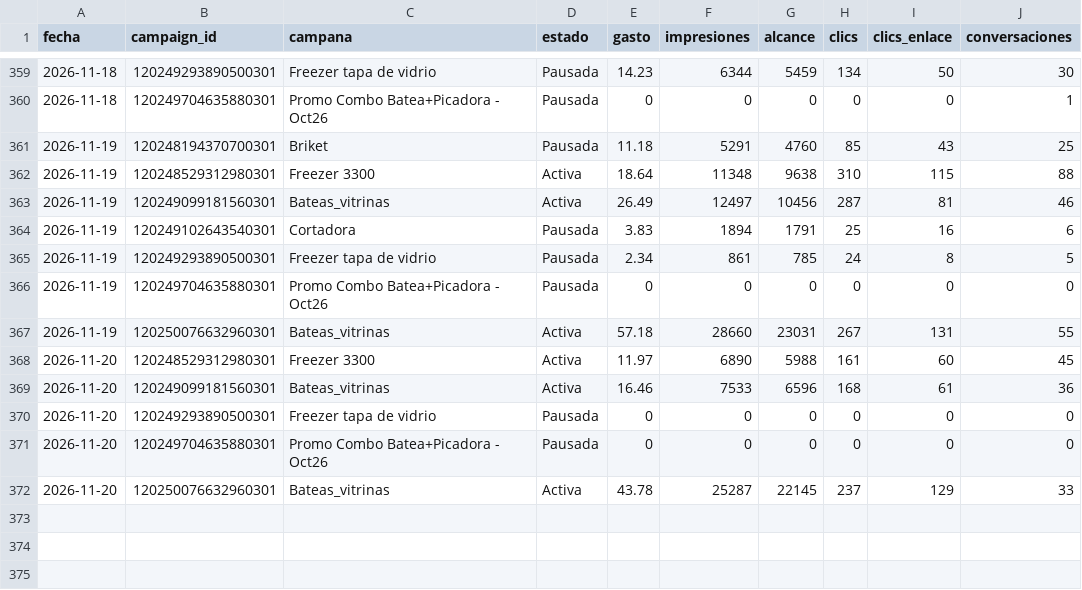
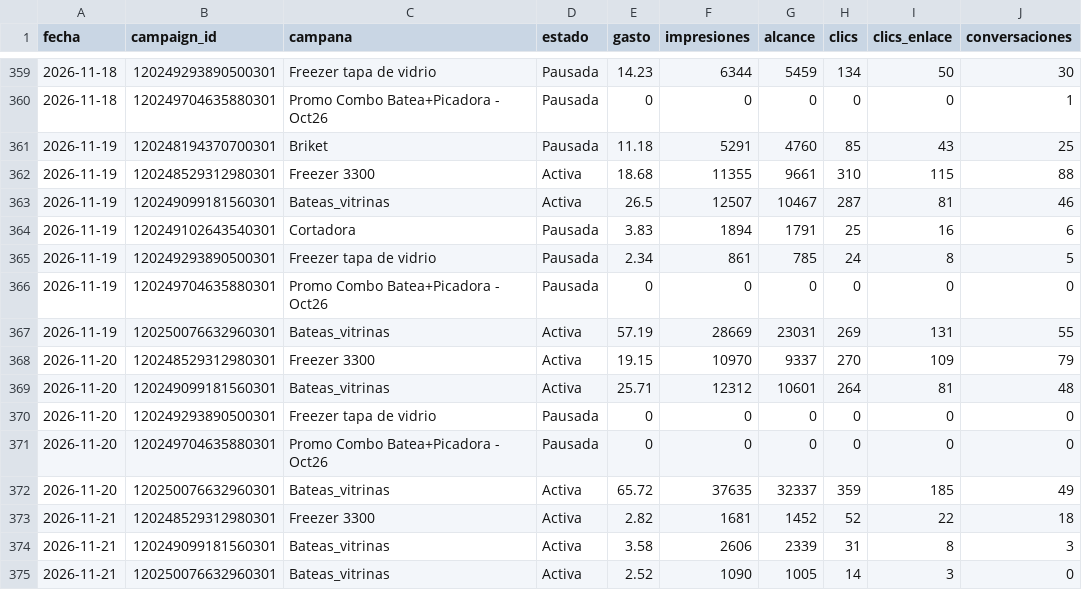
Before and after one commit to candelagomez/dashboard-meta, a CSV file: data/pauta_diaria.csv, drawn as a sheet; only a part is shown, gaps mark what is left out.

```diff
--- a/data/pauta_diaria.csv
+++ b/data/pauta_diaria.csv
@@ -361,4 +361,4 @@ fecha,campaign_id,campana,estado,gasto,impresiones,alcance,clics,clics_enlace,co
 2026-11-19,120248194370700301,Briket,Pausada,11.18,5291,4760,85,43,25
-2026-11-19,120248529312980301,Freezer 3300,Activa,18.64,11348,9638,310,115,88
-2026-11-19,120249099181560301,Bateas_vitrinas,Activa,26.49,12497,10456,287,81,46
+2026-11-19,120248529312980301,Freezer 3300,Activa,18.68,11355,9661,310,115,88
+2026-11-19,120249099181560301,Bateas_vitrinas,Activa,26.5,12507,10467,287,81,46
 2026-11-19,120249102643540301,Cortadora,Pausada,3.83,1894,1791,25,16,6
@@ -366,7 +366,10 @@ fecha,campaign_id,campana,estado,gasto,impresiones,alcance,clics,clics_enlace,co
 2026-11-19,120249704635880301,Promo Combo Batea+Picadora - Oct26,Pausada,0,0,0,0,0,0
-2026-11-19,120250076632960301,Bateas_vitrinas,Activa,57.18,28660,23031,267,131,55
-2026-11-20,120248529312980301,Freezer 3300,Activa,11.97,6890,5988,161,60,45
-2026-11-20,120249099181560301,Bateas_vitrinas,Activa,16.46,7533,6596,168,61,36
+2026-11-19,120250076632960301,Bateas_vitrinas,Activa,57.19,28669,23031,269,131,55
+2026-11-20,120248529312980301,Freezer 3300,Activa,19.15,10970,9337,270,109,79
+2026-11-20,120249099181560301,Bateas_vitrinas,Activa,25.71,12312,10601,264,81,48
 2026-11-20,120249293890500301,Freezer tapa de vidrio,Pausada,0,0,0,0,0,0
 2026-11-20,120249704635880301,Promo Combo Batea+Picadora - Oct26,Pausada,0,0,0,0,0,0
-2026-11-20,120250076632960301,Bateas_vitrinas,Activa,43.78,25287,22145,237,129,33
+2026-11-20,120250076632960301,Bateas_vitrinas,Activa,65.72,37635,32337,359,185,49
+2026-11-21,120248529312980301,Freezer 3300,Activa,2.82,1681,1452,52,22,18
+2026-11-21,120249099181560301,Bateas_vitrinas,Activa,3.58,2606,2339,31,8,3
+2026-11-21,120250076632960301,Bateas_vitrinas,Activa,2.52,1090,1005,14,3,0
```
Also changed, not shown: data/organico_facebook.csv, data/organico_instagram.csv.
